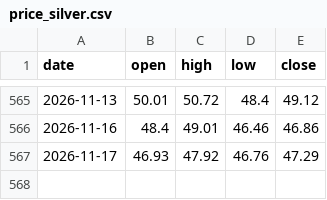
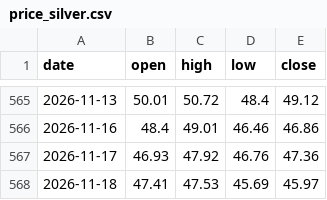
Before and after one commit to Allenvip1/G-F-U-T, a CSV file: data/price_silver.csv, drawn as a sheet; only a part is shown, gaps mark what is left out.

```diff
--- a/data/price_silver.csv
+++ b/data/price_silver.csv
@@ -566,2 +566,3 @@ date,open,high,low,close
 2026-11-16,48.4,49.01,46.46,46.86
-2026-11-17,46.93,47.92,46.76,47.29
+2026-11-17,46.93,47.92,46.76,47.36
+2026-11-18,47.41,47.53,45.69,45.97
```
Also changed, not shown: data/futures_oi.csv, data/futures_total.csv, 2 other files.
